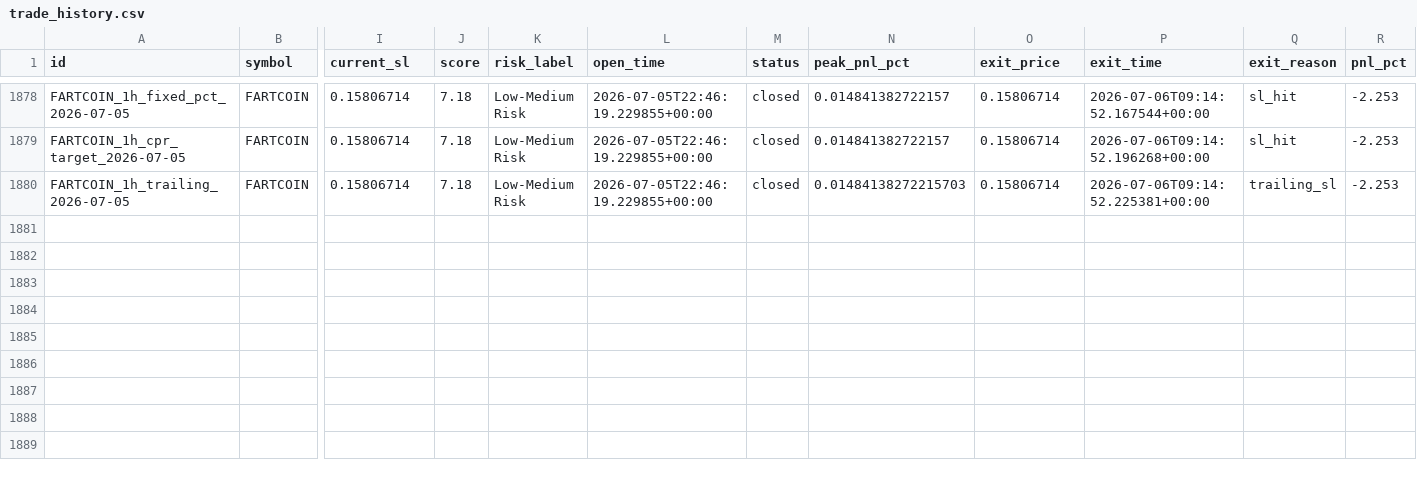
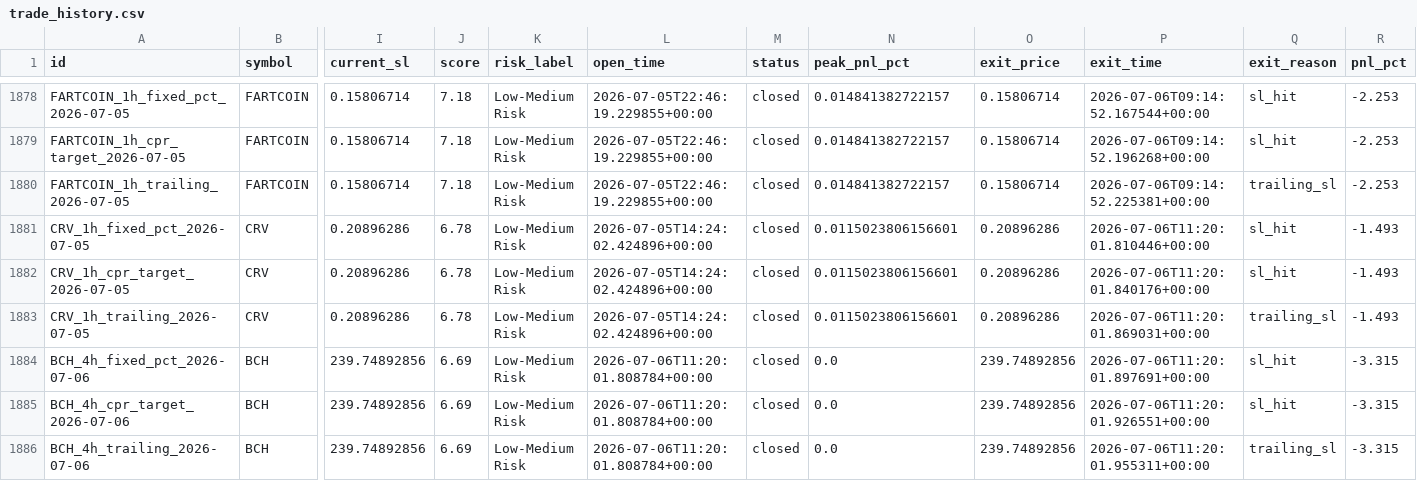
Before and after one commit to raamdhul-star/varam-dynamics-bot, a CSV file: results/paper_trades/trade_history.csv, drawn as a sheet; only a part is shown, gaps mark what is left out; rows hold the shown columns only; the diff names each change by its address in the sheet, - before the commit and + after, or states it on an @@ line.

```diff
--- a/results/paper_trades/trade_history.csv
+++ b/results/paper_trades/trade_history.csv
-N1880 (peak_pnl_pct): 0.01484138272215703
+N1880 (peak_pnl_pct): 0.014841382722157
+row 1881: CRV_1h_fixed_pct_2026-07-05 | CRV | 0.20896286 | 6.78 | Low-Medium Risk | 2026-07-05T14:24:02.424896+00:00 | closed | 0.0115023806156601 | 0.20896286 | 2026-07-06T11:20:01.810446+00:00 | sl_hit | -1.493
+row 1882: CRV_1h_cpr_target_2026-07-05 | CRV | 0.20896286 | 6.78 | Low-Medium Risk | 2026-07-05T14:24:02.424896+00:00 | closed | 0.0115023806156601 | 0.20896286 | 2026-07-06T11:20:01.840176+00:00 | sl_hit | -1.493
+row 1883: CRV_1h_trailing_2026-07-05 | CRV | 0.20896286 | 6.78 | Low-Medium Risk | 2026-07-05T14:24:02.424896+00:00 | closed | 0.0115023806156601 | 0.20896286 | 2026-07-06T11:20:01.869031+00:00 | trailing_sl | -1.493
+row 1884: BCH_4h_fixed_pct_2026-07-06 | BCH | 239.74892856 | 6.69 | Low-Medium Risk | 2026-07-06T11:20:01.808784+00:00 | closed | 0.0 | 239.74892856 | 2026-07-06T11:20:01.897691+00:00 | sl_hit | -3.315
+row 1885: BCH_4h_cpr_target_2026-07-06 | BCH | 239.74892856 | 6.69 | Low-Medium Risk | 2026-07-06T11:20:01.808784+00:00 | closed | 0.0 | 239.74892856 | 2026-07-06T11:20:01.926551+00:00 | sl_hit | -3.315
+row 1886: BCH_4h_trailing_2026-07-06 | BCH | 239.74892856 | 6.69 | Low-Medium Risk | 2026-07-06T11:20:01.808784+00:00 | closed | 0.0 | 239.74892856 | 2026-07-06T11:20:01.955311+00:00 | trailing_sl | -3.315
```
Also changed, not shown: 3 other files.
